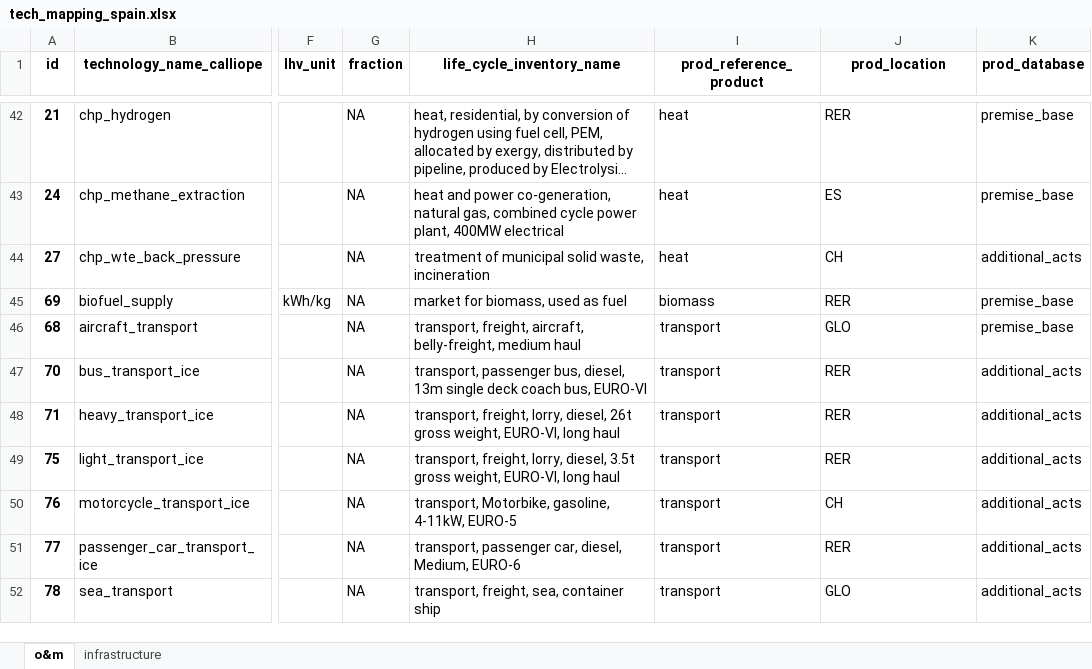
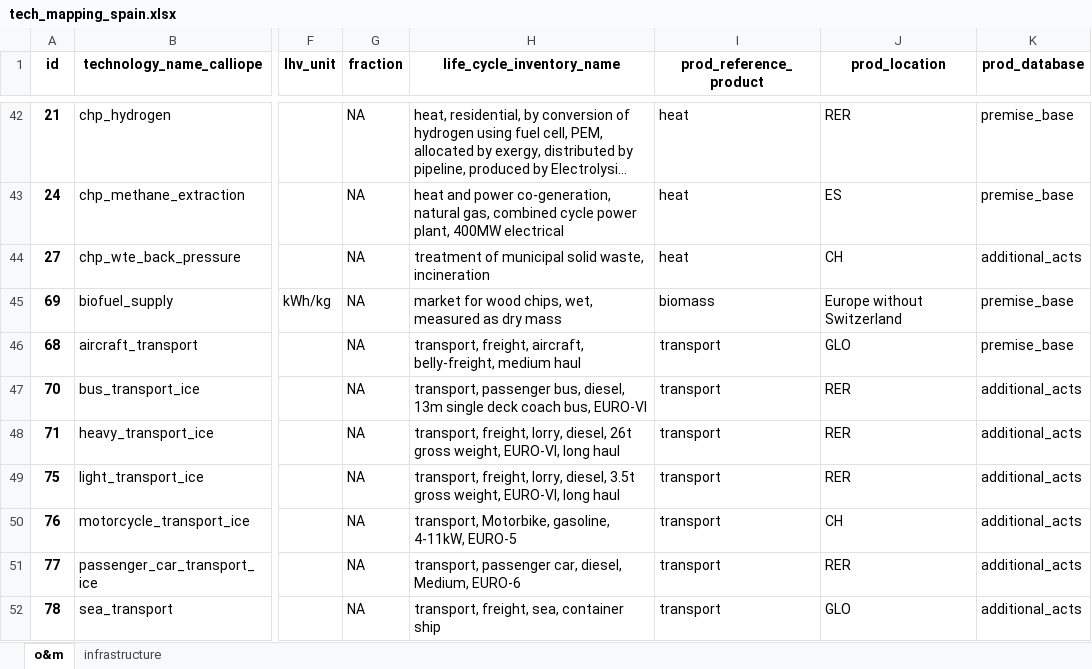
Before and after one commit to LIVENlab/calliope_enbios_int, an Excel workbook: data/input/tech_mapping_spain.xlsx, sheet o&m, drawn as a sheet; only a part is shown, gaps mark what is left out; long unchanged cells end in …; values as stored, in another font and other column widths than the file's, no borders; the diff names each change by its address in the sheet, - before the commit and + after, or states it on an @@ line.

```diff
--- a/data/input/tech_mapping_spain.xlsx (sheet o&m)
+++ b/data/input/tech_mapping_spain.xlsx (sheet o&m)
-H45 (life_cycle_inventory_name): market for biomass, used as fuel
+H45 (life_cycle_inventory_name): market for wood chips, wet, measured as dry mass
-J45 (prod_location): RER
+J45 (prod_location): Europe without Switzerland
```
Also changed, not shown: sheet infrastructure, formulas that keep their value, data/output/tech_mapping_out.xlsx.
